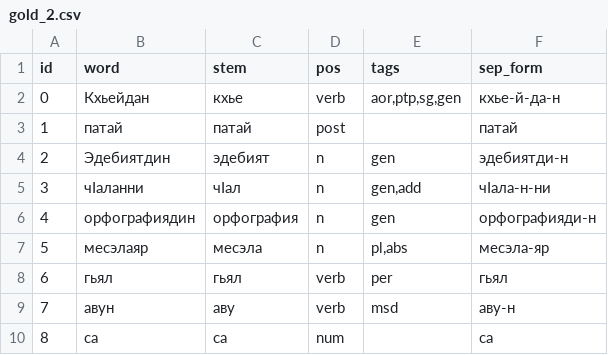
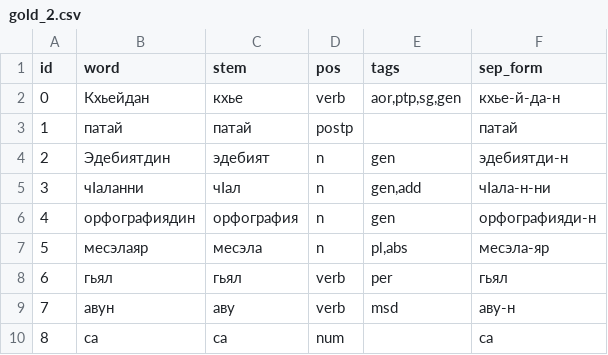
Before and after one commit to hemulitch/morphological-parser-for-Lezgian, a CSV file: accuracy/corpus_gold/gold_2.csv, drawn as a sheet; only a part is shown.

Commit message:
Update gold_2.csv

```diff
--- a/accuracy/corpus_gold/gold_2.csv
+++ b/accuracy/corpus_gold/gold_2.csv
@@ -2,3 +2,3 @@ id,word,stem,pos,tags,sep_form
 0,Кхьейдан,кхье,verb,"aor,ptp,sg,gen",кхье-й-да-н
-1,патай,патай,post,"",патай
+1,патай,патай,postp,"",патай
 2,Эдебиятдин,эдебият,n,"gen",эдебиятди-н
```
